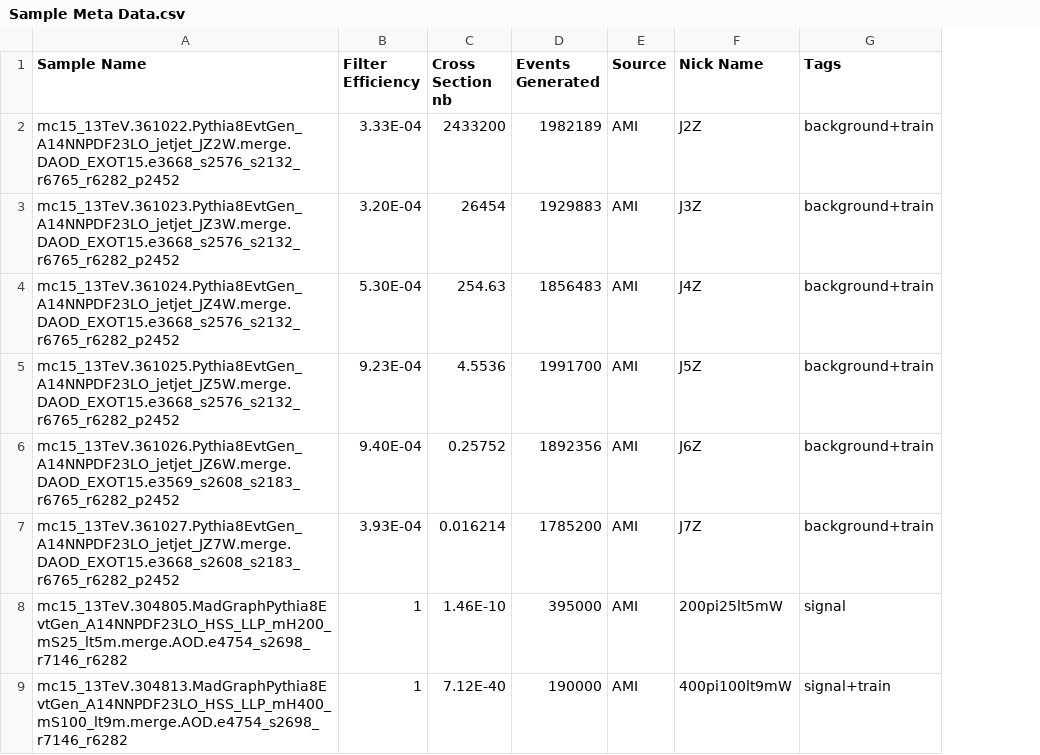
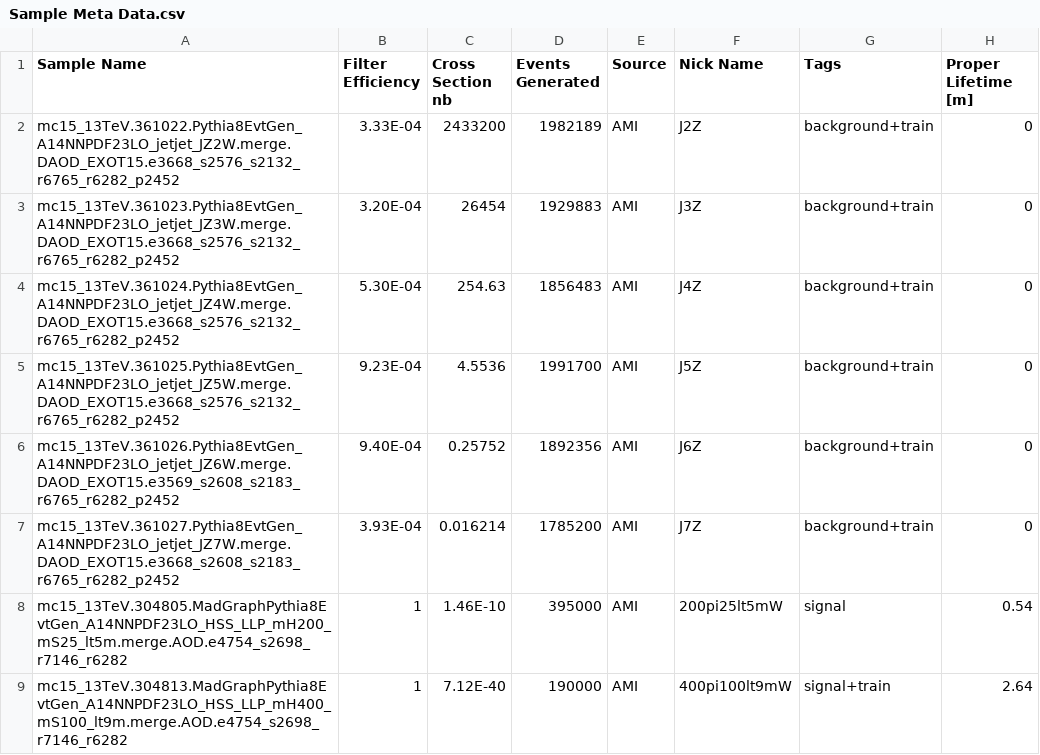
Before and after one commit to gordonwatts/JetCutStudies, a CSV file: libDataAccess/Sample Meta Data.csv, drawn as a sheet; only a part is shown; the diff names each change by its address in the sheet, - before the commit and + after, or states it on an @@ line.

Commit message:
Refetch everything from the official MC file.

```diff
--- a/libDataAccess/Sample Meta Data.csv
+++ b/libDataAccess/Sample Meta Data.csv
+column H (Proper Lifetime [m]), rows 2-9: 0 | 0 | 0 | 0 | 0 | 0 | 0.54 | 2.64
```
